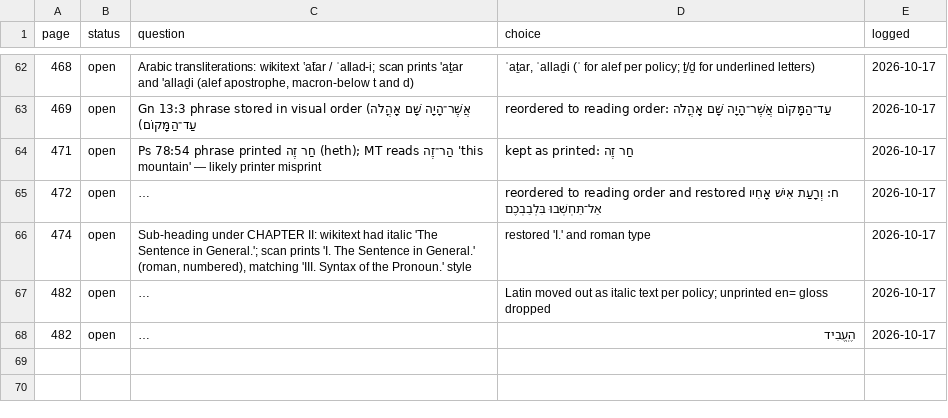
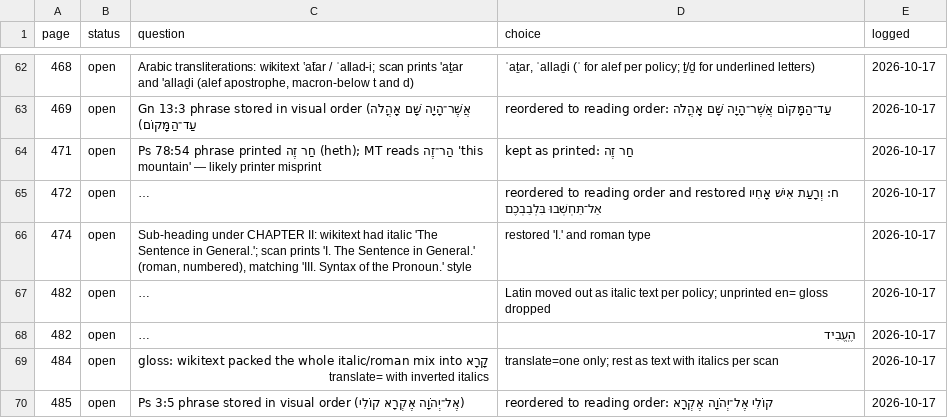
Before and after one commit to mitchellpalermo/Genesius-grammar, a TSV file: gesenius/proof/review.tsv, drawn as a sheet; only a part is shown, gaps mark what is left out; long unchanged cells end in …; the diff covers the shown part only; the diff names each change by its address in the sheet, - before the commit and + after, or states it on an @@ line.

```diff
--- a/gesenius/proof/review.tsv
+++ b/gesenius/proof/review.tsv
+row 69: 484 | open | קָרָא gloss: wikitext packed the whole italic/roman mix into translate= with inverted italics | translate=one only; rest as text with italics per scan | 2026-10-17
+row 70: 485 | open | Ps 3:5 phrase stored in visual order (אֶל־יְהֹוָה אֶקְרָא קוֹלִי) | reordered to reading order: קוֹלִי אֶל־יְהֹוָה אֶקְרָא | 2026-10-17
```
Also changed, not shown: 4 added rows elsewhere in this file, gesenius/proof/corrections.tsv, gesenius/proof/runs.tsv, 13 other files.
